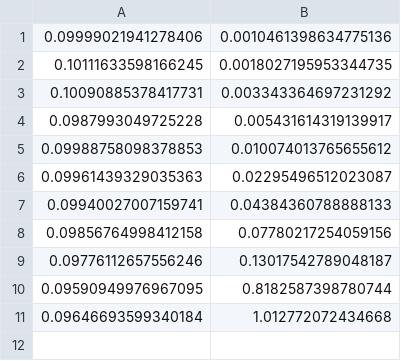
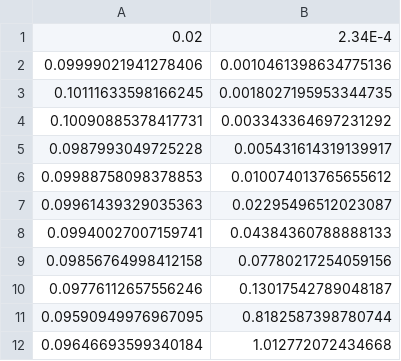
Before and after one commit to milliQan-sw/milliqanOffline, a CSV file: Run2Demonstrator/milliqanScripts/scriptsForPrettyPlotsForWS/stats/plotFinal/external/MilliQ.csv, drawn as a sheet; the diff names each change by its address in the sheet, - before the commit and + after, or states it on an @@ line.

```diff
--- a/Run2Demonstrator/milliqanScripts/scriptsForPrettyPlotsForWS/stats/plotFinal/external/MilliQ.csv
+++ b/Run2Demonstrator/milliqanScripts/scriptsForPrettyPlotsForWS/stats/plotFinal/external/MilliQ.csv
+row 1: 0.02 | 2.34E-4
```
Also changed, not shown: Run2Demonstrator/milliqanScripts/scriptsForPrettyPlotsForWS/stats/plotFinal/external/Collider.csv, 17 other files.
